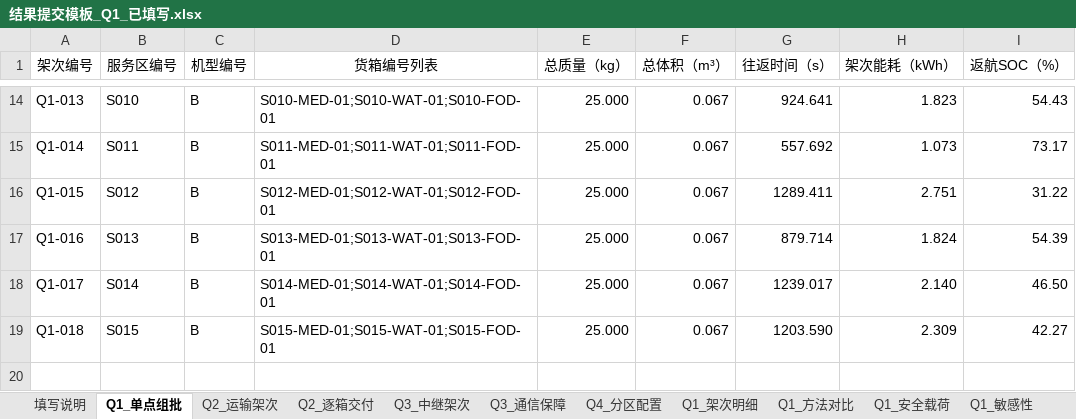
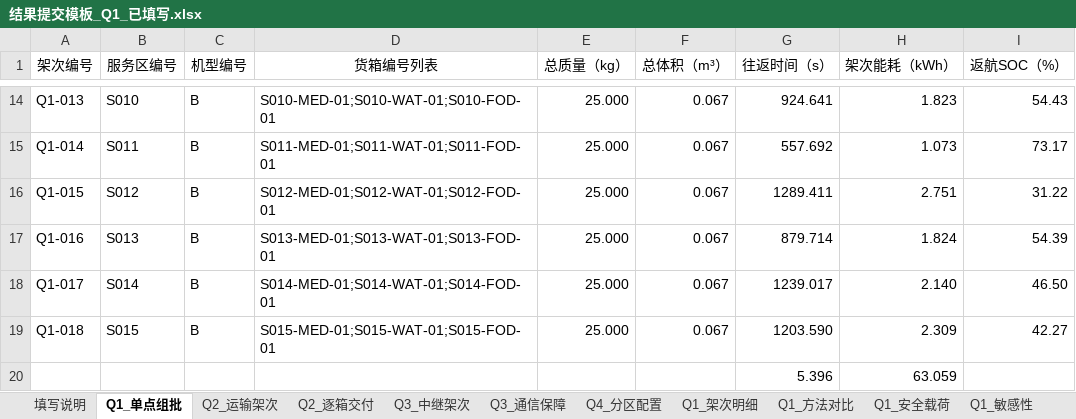
Before and after one commit to td6dz4hs7j-sys/modeling, an Excel workbook: results/结果提交模板_Q1_已填写.xlsx, sheet Q1_单点组批, drawn as a sheet; only a part is shown, gaps mark what is left out; values as stored, in another font and other column widths than the file's, no borders; the diff names each change by its address in the sheet, - before the commit and + after, or states it on an @@ line.

```diff
--- a/results/结果提交模板_Q1_已填写.xlsx (sheet Q1_单点组批)
+++ b/results/结果提交模板_Q1_已填写.xlsx (sheet Q1_单点组批)
+row 20:  |  |  |  |  |  | 5.396 | 63.059
```
Also changed, not shown: 8 other files.
